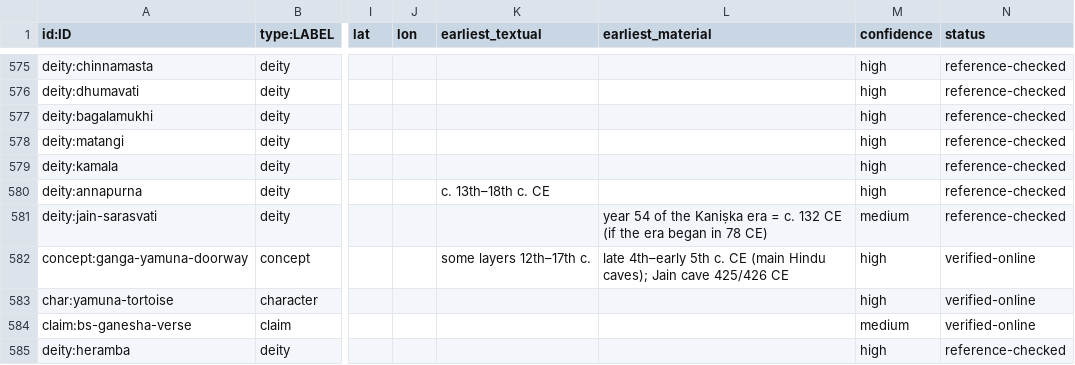
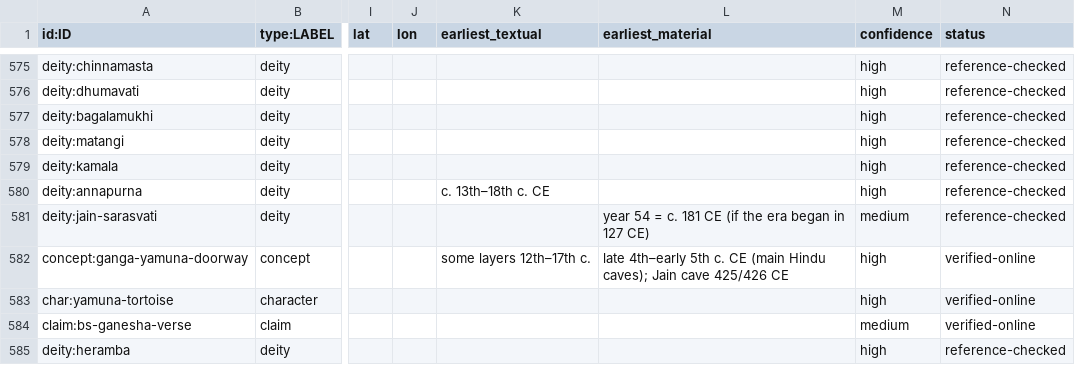
Before and after one commit to harshasks9/hk_fire_app, a CSV file: sanatana/exports/nodes.csv, drawn as a sheet; only a part is shown, gaps mark what is left out; the diff covers the shown part only; the diff names each change by its address in the sheet, - before the commit and + after, or states it on an @@ line.

```diff
--- a/sanatana/exports/nodes.csv
+++ b/sanatana/exports/nodes.csv
-L581 (earliest_material): year 54 of the Kaniṣka era = c. 132 CE (if the era began in 78 CE)
+L581 (earliest_material): year 54 = c. 181 CE (if the era began in 127 CE)
```
Also changed, not shown: 2 removed rows and 15 edited cells elsewhere in this file, sanatana/exports/sources.csv, 53 other files.
